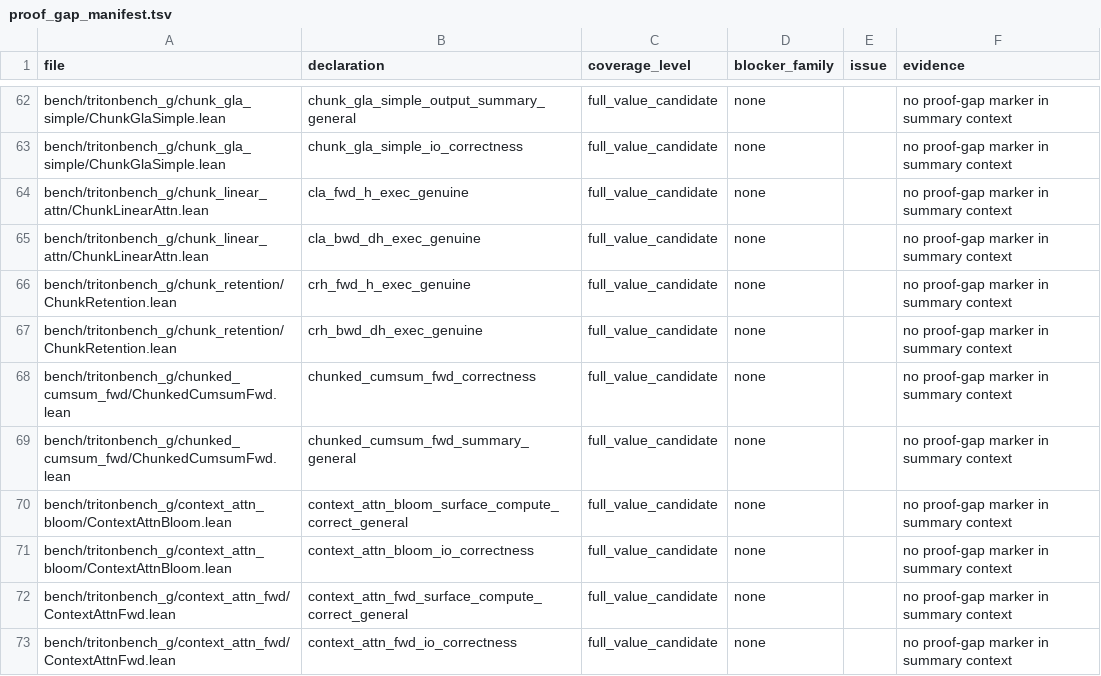
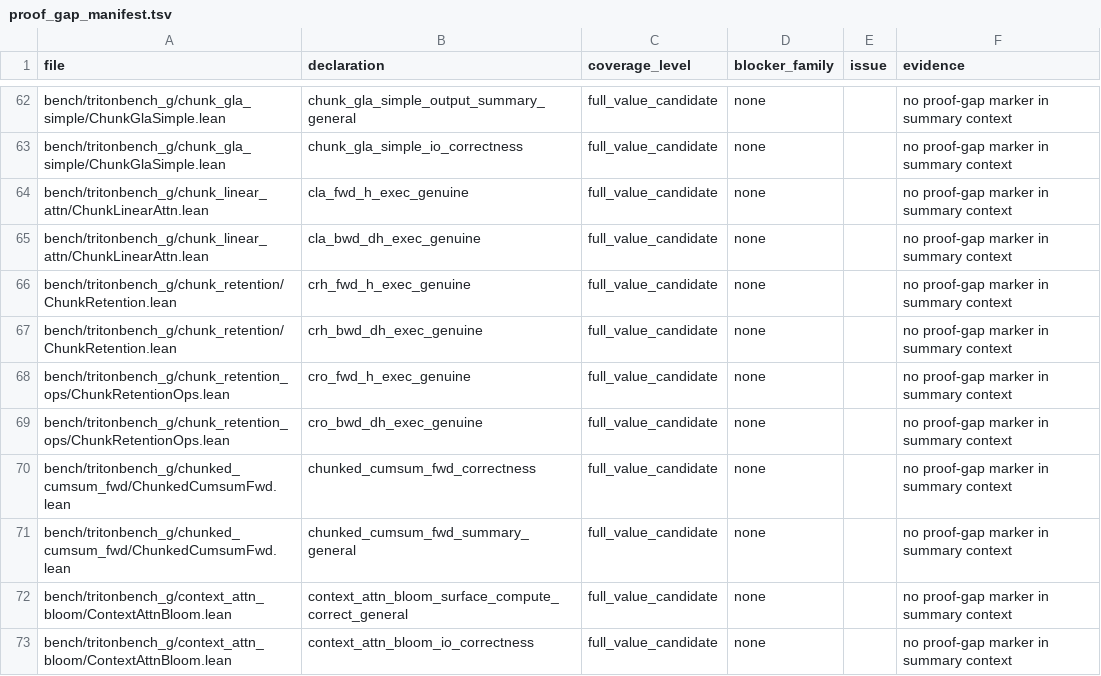
Before and after one commit to VeriInfra-Lab/VeriTile, a TSV file: bench/tritonbench_g/proof_gap_manifest.tsv, drawn as a sheet; only a part is shown, gaps mark what is left out; the shorter side is filled out with more unchanged rows.

```diff
--- a/bench/tritonbench_g/proof_gap_manifest.tsv
+++ b/bench/tritonbench_g/proof_gap_manifest.tsv
@@ -67,2 +67,4 @@ bench/tritonbench_g/chunk_retention/ChunkRetention.lean	crh_fwd_h_exec_genuine	f
 bench/tritonbench_g/chunk_retention/ChunkRetention.lean	crh_bwd_dh_exec_genuine	full_value_candidate	none		no proof-gap marker in summary context
+bench/tritonbench_g/chunk_retention_ops/ChunkRetentionOps.lean	cro_fwd_h_exec_genuine	full_value_candidate	none		no proof-gap marker in summary context
+bench/tritonbench_g/chunk_retention_ops/ChunkRetentionOps.lean	cro_bwd_dh_exec_genuine	full_value_candidate	none		no proof-gap marker in summary context
 bench/tritonbench_g/chunked_cumsum_fwd/ChunkedCumsumFwd.lean	chunked_cumsum_fwd_correctness	full_value_candidate	none		no proof-gap marker in summary context
```
Also changed, not shown: 10 other files.
